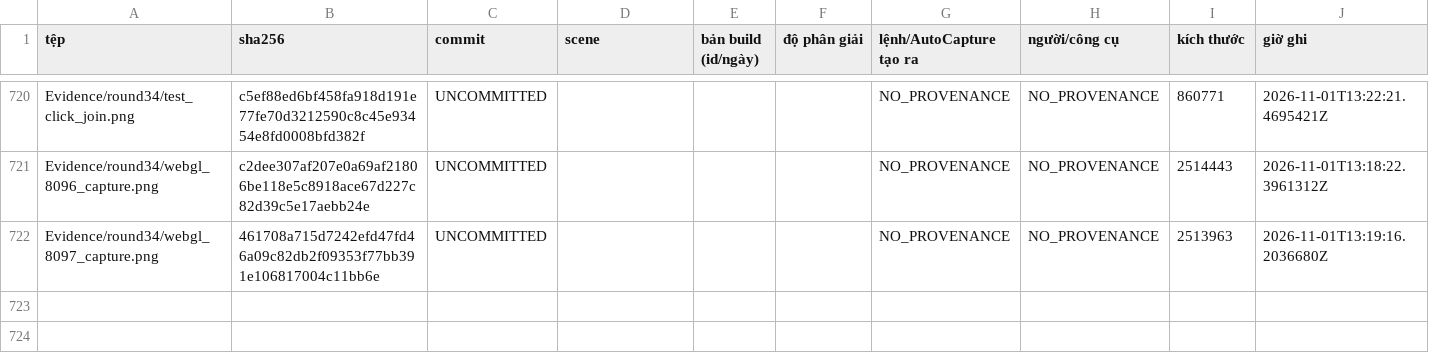
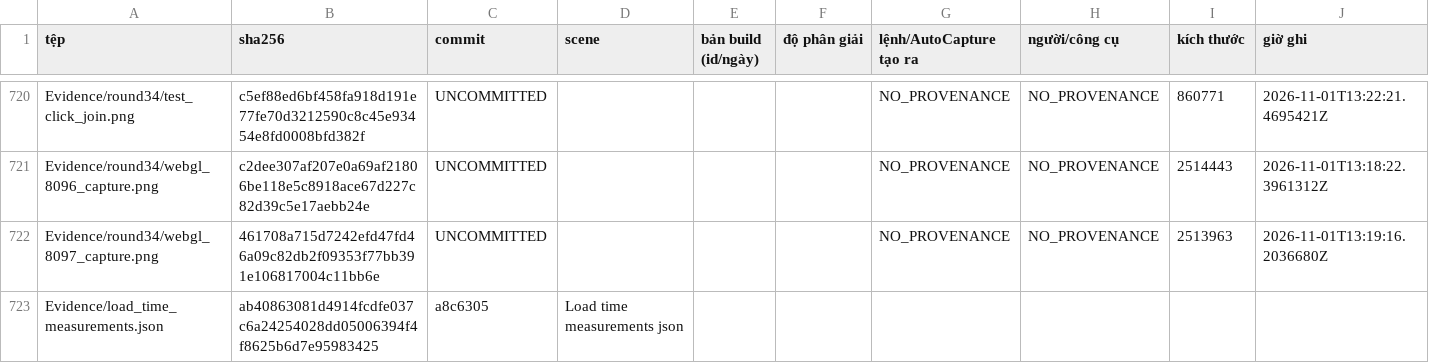
Before and after one commit to nguyenvanbaongoc24-eng/hitmegame, a CSV file: Evidence/MANIFEST.csv, drawn as a sheet; only a part is shown, gaps mark what is left out.

Commit message:
chore: add Evidence/load_time_measurements.json to MANIFEST.csv

```diff
--- a/Evidence/MANIFEST.csv
+++ b/Evidence/MANIFEST.csv
@@ -722 +722,2 @@
 "Evidence/round34/webgl_8097_capture.png","461708a715d7242efd47fd46a09c82db2f09353f77bb391e106817004c11bb6e","UNCOMMITTED","","","","NO_PROVENANCE","NO_PROVENANCE","2513963","2026-11-01T13:19:16.2036680Z"
+Evidence/load_time_measurements.json,ab40863081d4914fcdfe037c6a24254028dd05006394f4f8625b6d7e95983425,a8c6305,Load time measurements json
```
